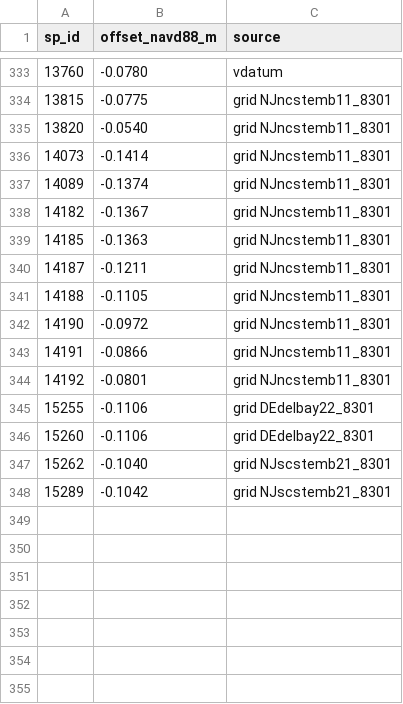
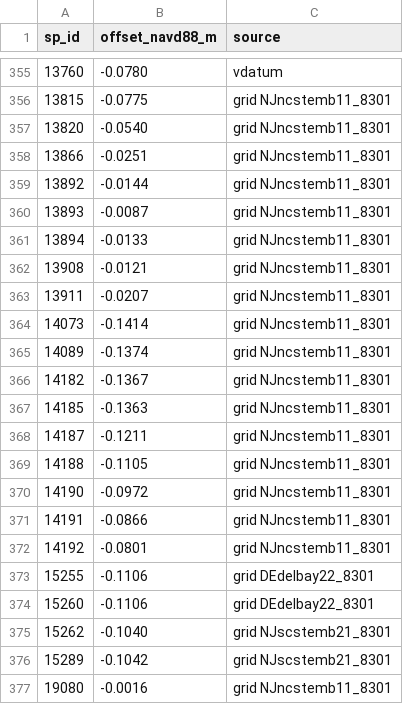
Before and after one commit to tyfolino/nj_bight_sfincs, a CSV file: data/nj2_design/naccs/vdatum_lmsl_navd88_nj2.csv, drawn as a sheet; only a part is shown, gaps mark what is left out; the diff covers the shown part only.

```diff
--- a/data/nj2_design/naccs/vdatum_lmsl_navd88_nj2.csv
+++ b/data/nj2_design/naccs/vdatum_lmsl_navd88_nj2.csv
@@ -335,2 +357,8 @@ sp_id,offset_navd88_m,source
 13820,-0.0540,grid NJncstemb11_8301
+13866,-0.0251,grid NJncstemb11_8301
+13892,-0.0144,grid NJncstemb11_8301
+13893,-0.0087,grid NJncstemb11_8301
+13894,-0.0133,grid NJncstemb11_8301
+13908,-0.0121,grid NJncstemb11_8301
+13911,-0.0207,grid NJncstemb11_8301
 14073,-0.1414,grid NJncstemb11_8301
@@ -348 +376,2 @@ sp_id,offset_navd88_m,source
 15289,-0.1042,grid NJscstemb21_8301
+19080,-0.0016,grid NJncstemb11_8301
```
Also changed, not shown: 22 added rows elsewhere in this file, 14 other files.
